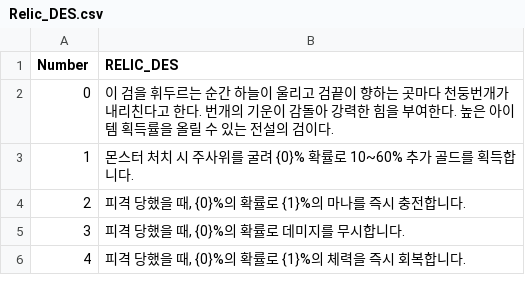
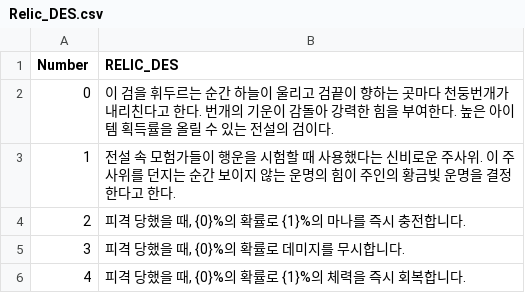
Before and after one commit to HOONSTREAM/Unity_IDLE_Game_Project, a CSV file: Assets/Resources/Datas/Relic_DES.csv, drawn as a sheet.

```diff
--- a/Assets/Resources/Datas/Relic_DES.csv
+++ b/Assets/Resources/Datas/Relic_DES.csv
@@ -2,3 +2,3 @@ Number,RELIC_DES,,
 0,이 검을 휘두르는 순간 하늘이 울리고 검끝이 향하는 곳마다 천둥번개가 내리친다고 한다. 번개의 기운이 감돌아 강력한 힘을 부여한다. 높은 아이템 획득률을 올릴 수 있는 전설의 검이다.
-1,몬스터 처치 시 주사위를 굴려 {0}% 확률로 10~60% 추가 골드를 획득합니다.,,
+1,전설 속 모험가들이 행운을 시험할 때 사용했다는 신비로운 주사위. 이 주사위를 던지는 순간 보이지 않는 운명의 힘이 주인의 황금빛 운명을 결정한다고 한다.,,
 2,"피격 당했을 때, {0}%의 확률로 {1}%의 마나를 즉시 충전합니다.",,
```
Also changed, not shown: Assets/Resources/Datas/Relic_Skill.csv, 9 other files.
